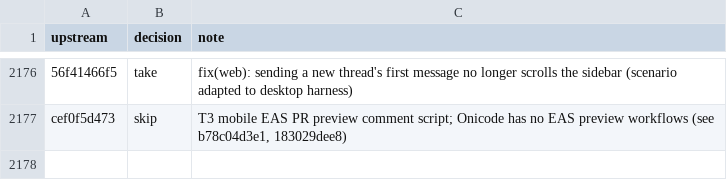
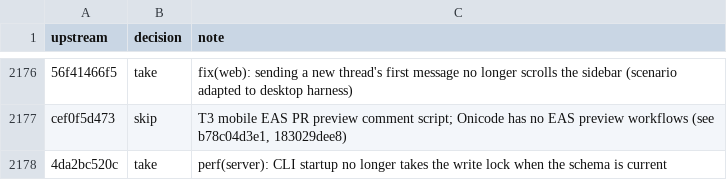
Before and after one commit to aislopware/onicode, a TSV file: scripts/upstream-sync.ledger.tsv, drawn as a sheet; only a part is shown, gaps mark what is left out; the diff names each change by its address in the sheet, - before the commit and + after, or states it on an @@ line.

Commit message:
perf(server): CLI startup no longer takes the write lock when the schema is current (#37564)
Ported from pingdotgg/t3code@4da2bc520c.

Co-authored-by: Julius Marminge <julius0216@outlook.com>

```diff
--- a/scripts/upstream-sync.ledger.tsv
+++ b/scripts/upstream-sync.ledger.tsv
+row 2178: 4da2bc520c | take | perf(server): CLI startup no longer takes the write lock when the schema is current
```
Also changed, not shown: 2 other files.
